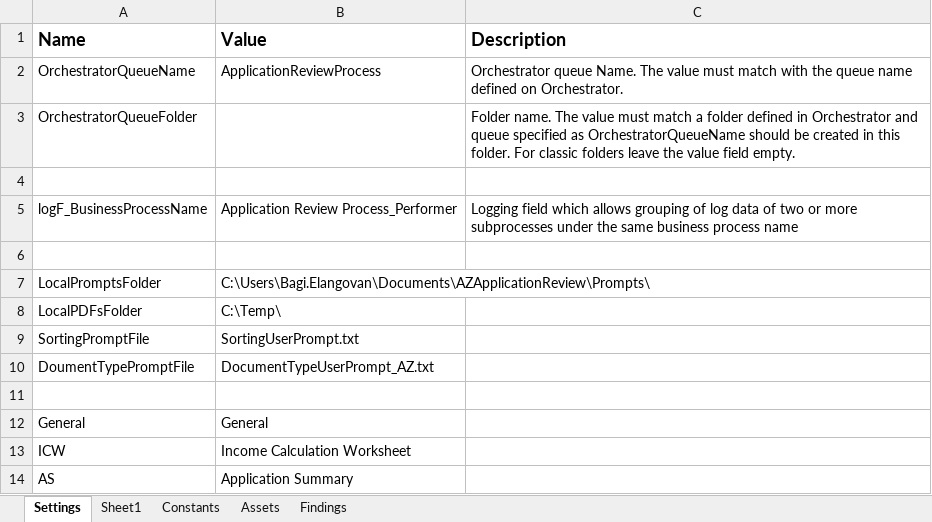
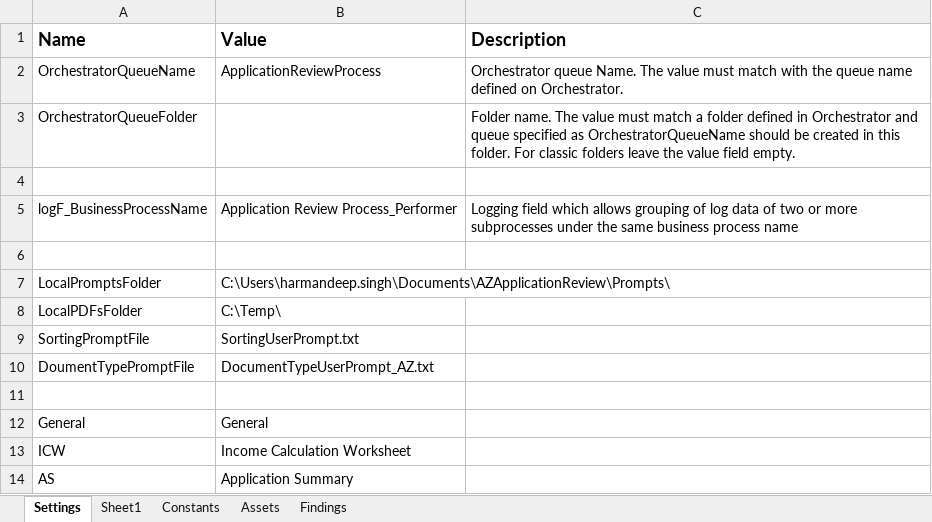
Before and after one commit to Dominiuminc/Application-Review-Audit-Findings-Library, an Excel workbook: Data/Config.xlsx, sheet Settings, drawn as a sheet; only a part is shown; values as stored, in another font and other column widths than the file's, no borders; the diff names each change by its address in the sheet, - before the commit and + after, or states it on an @@ line.

```diff
--- a/Data/Config.xlsx (sheet Settings)
+++ b/Data/Config.xlsx (sheet Settings)
-B7 (Value): C:\Users\Bagi.Elangovan\Documents\AZApplicationReview\Prompts\
+B7 (Value): C:\Users\harmandeep.singh\Documents\AZApplicationReview\Prompts\
```
Also changed, not shown: 47 other files.
